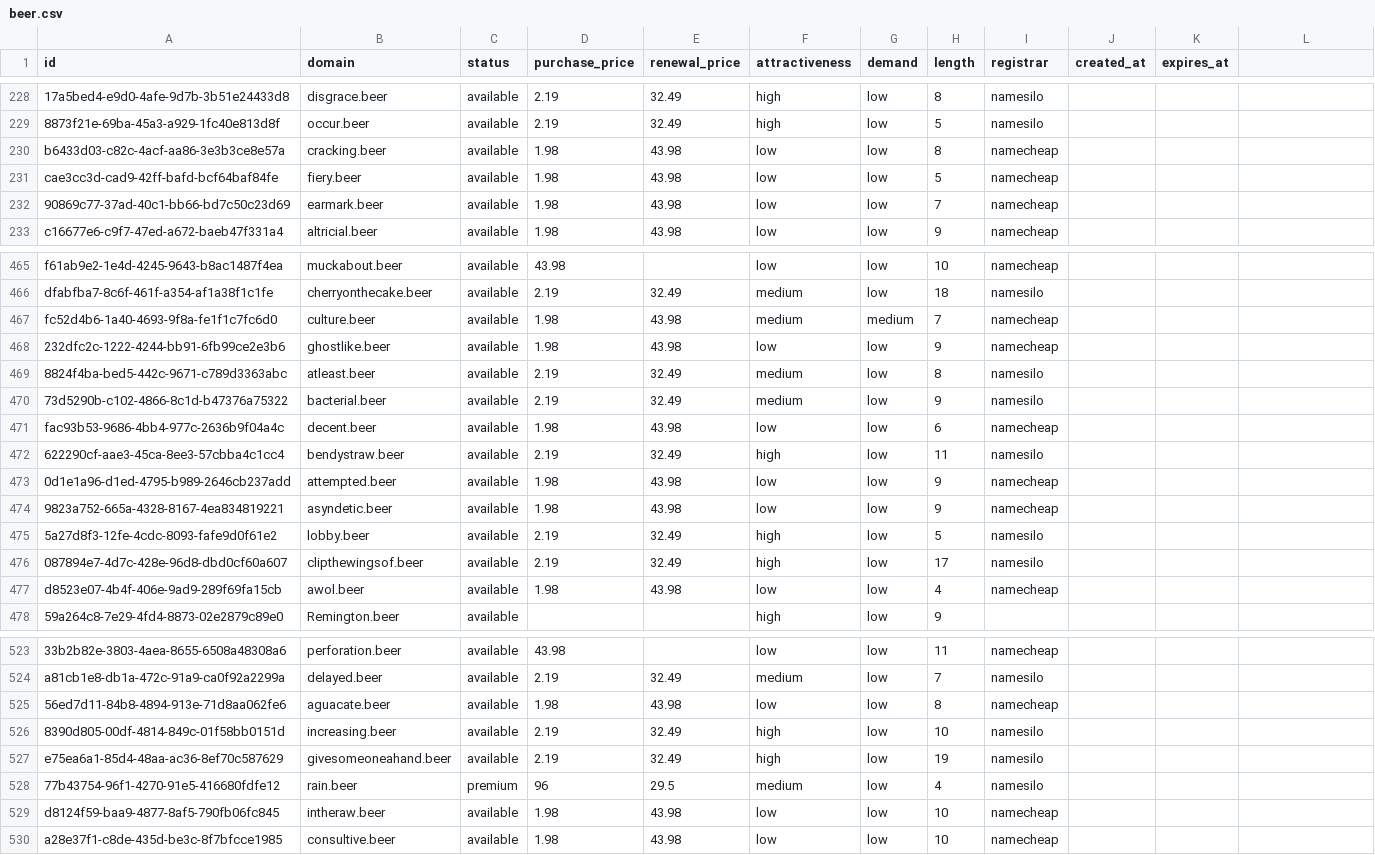
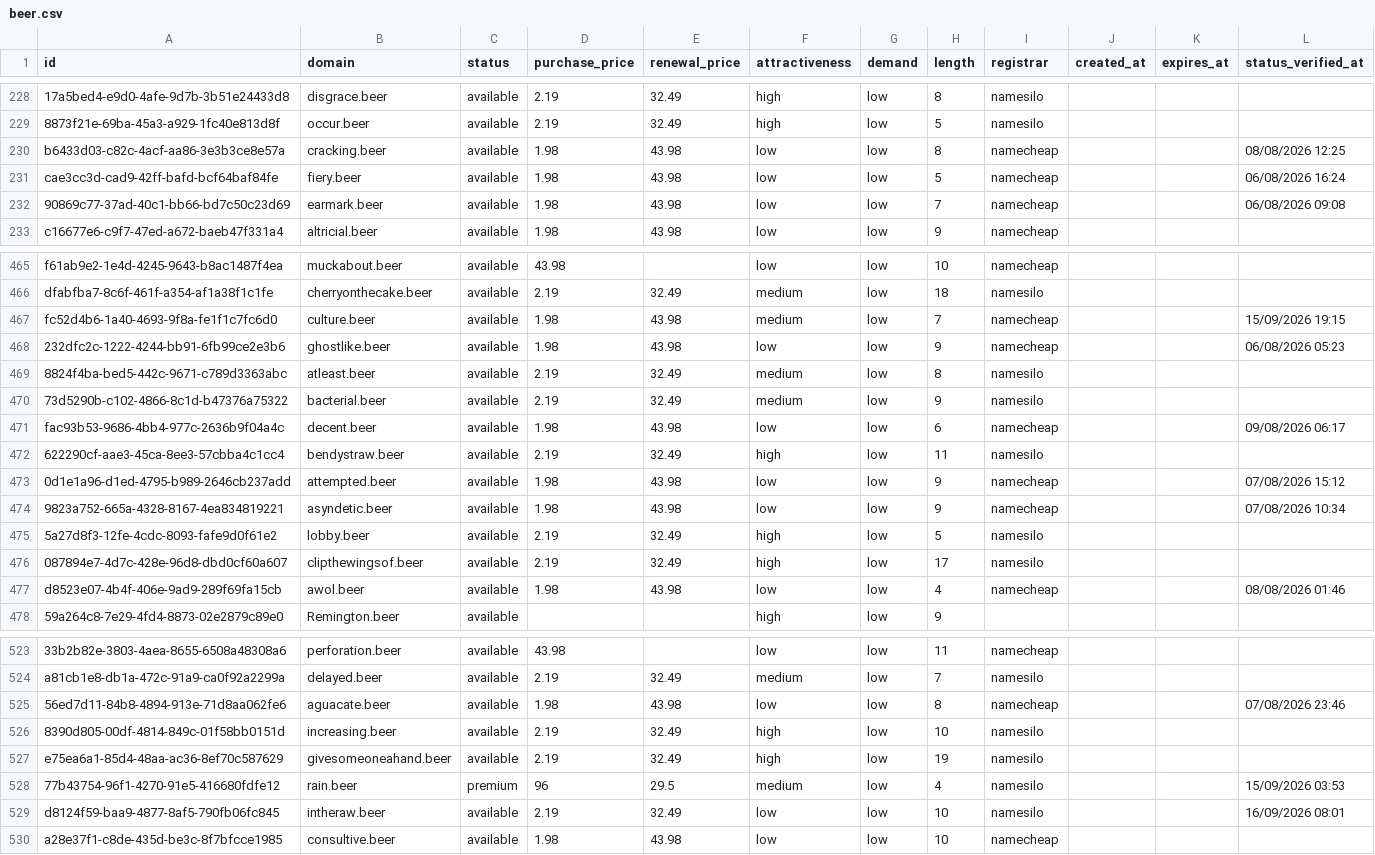
Before and after one commit to UniqueDomains/beer-oneword-domains, a CSV file: beer.csv, drawn as a sheet; only a part is shown, gaps mark what is left out; the diff covers the shown part only; the diff names each change by its address in the sheet, - before the commit and + after, or states it on an @@ line.

```diff
--- a/beer.csv
+++ b/beer.csv
-L1: (empty)
+L1: status_verified_at
-L230 (status_verified_at): (empty)
+L230 (status_verified_at): 08/08/2026 12:25
-L231 (status_verified_at): (empty)
+L231 (status_verified_at): 06/08/2026 16:24
-L232 (status_verified_at): (empty)
+L232 (status_verified_at): 06/08/2026 09:08
-G467 (demand): medium
+G467 (demand): low
-L467 (status_verified_at): (empty)
+L467 (status_verified_at): 15/09/2026 19:15
-L468 (status_verified_at): (empty)
+L468 (status_verified_at): 06/08/2026 05:23
-L471 (status_verified_at): (empty)
+L471 (status_verified_at): 09/08/2026 06:17
-L473 (status_verified_at): (empty)
+L473 (status_verified_at): 07/08/2026 15:12
-L474 (status_verified_at): (empty)
+L474 (status_verified_at): 07/08/2026 10:34
-L477 (status_verified_at): (empty)
+L477 (status_verified_at): 08/08/2026 01:46
-L525 (status_verified_at): (empty)
+L525 (status_verified_at): 07/08/2026 23:46
-L528 (status_verified_at): (empty)
+L528 (status_verified_at): 15/09/2026 03:53
-D529 (purchase_price): 1.98
+D529 (purchase_price): 2.19
-E529 (renewal_price): 43.98
+E529 (renewal_price): 32.49
-I529 (registrar): namecheap
+I529 (registrar): namesilo
-L529 (status_verified_at): (empty)
+L529 (status_verified_at): 16/09/2026 08:01
```
Also changed, not shown: 134 edited cells elsewhere in this file, 6 other files.
